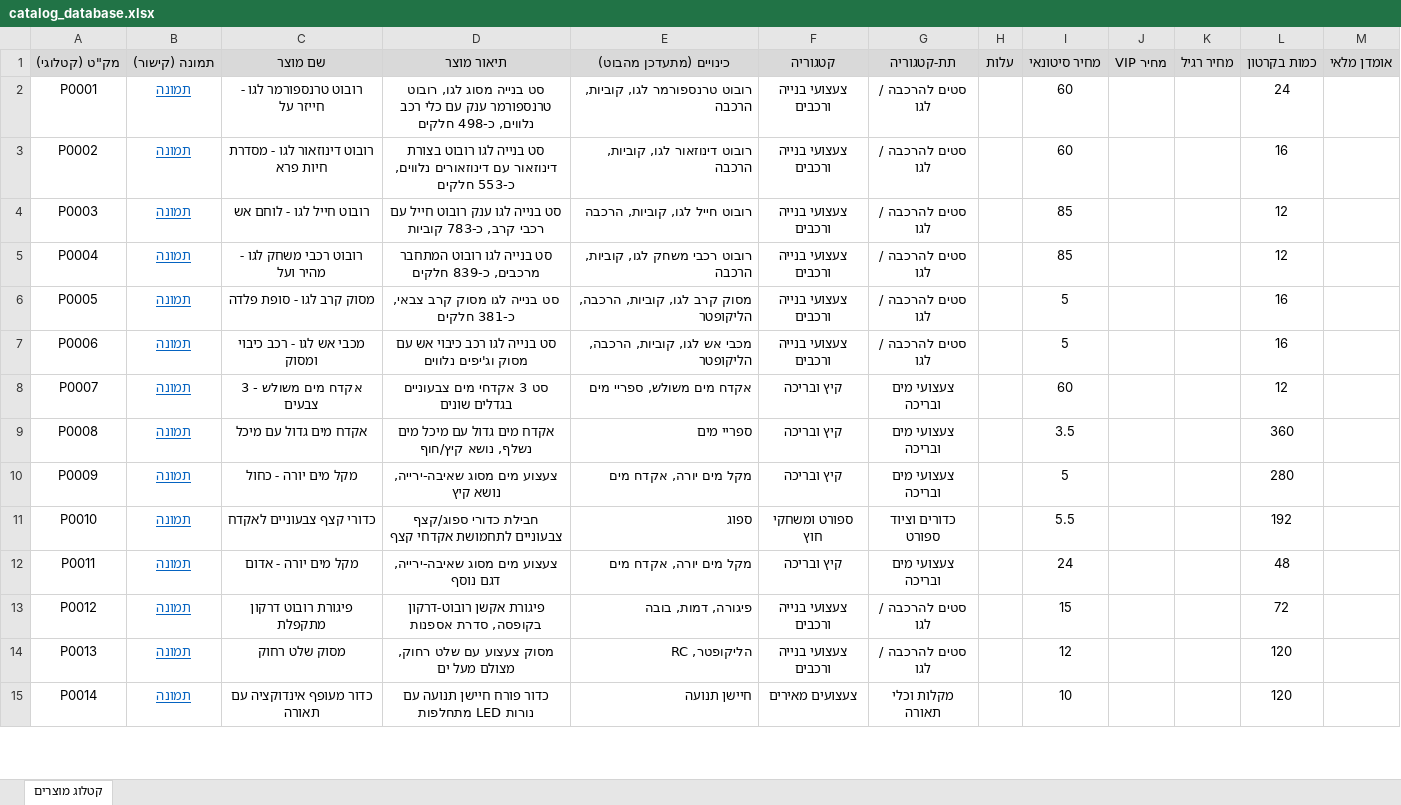
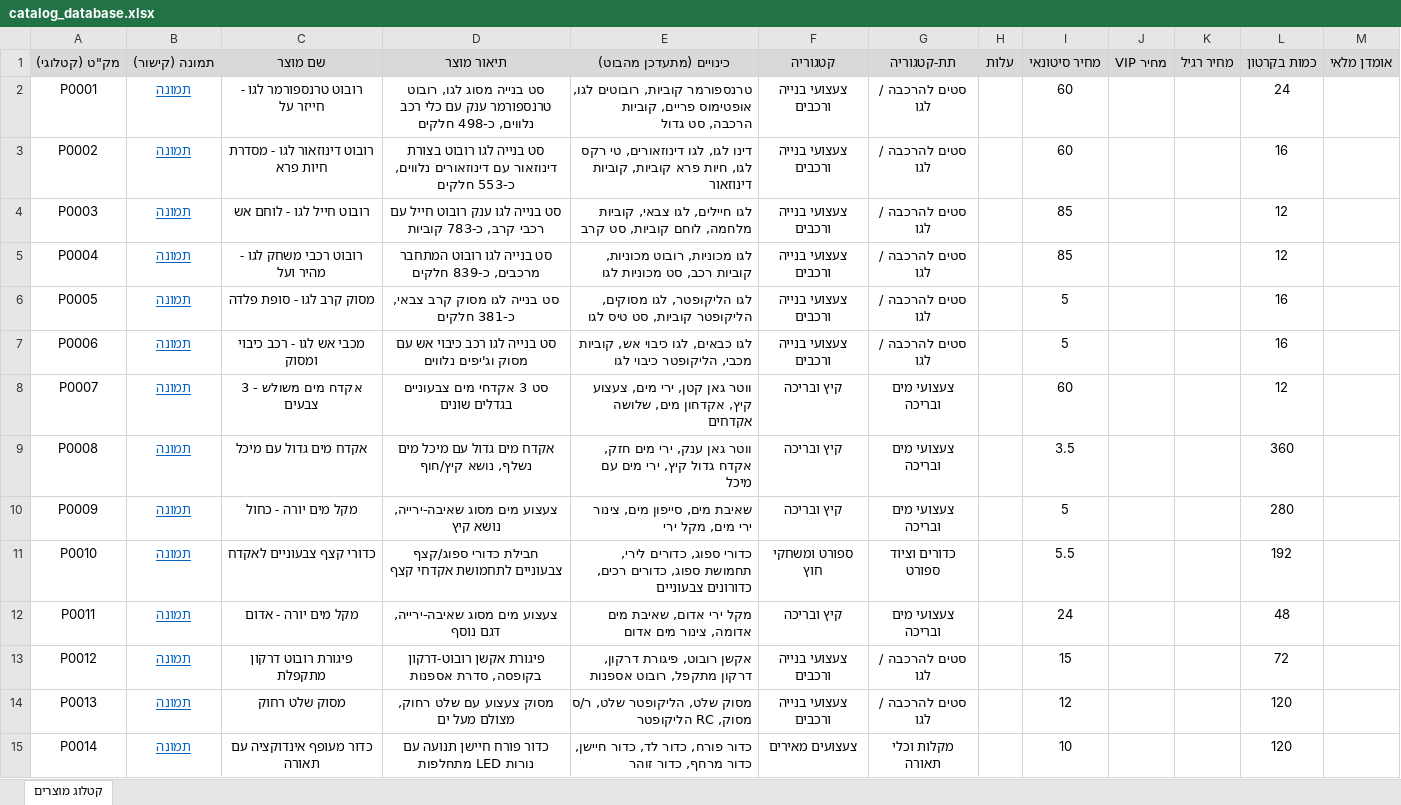
Before and after one commit to vs887s4yp7-gif/Avichay_bot, an Excel workbook: catalog_database.xlsx, sheet קטלוג מוצרים, drawn as a sheet; only a part is shown; values as stored, in another font and other column widths than the file's, no borders; the diff covers the shown part only; the diff names each change by its address in the sheet, - before the commit and + after, or states it on an @@ line.

Commit message:
update catalog: vision descriptions + nicknames for all 366 products

```diff
--- a/catalog_database.xlsx (sheet קטלוג מוצרים)
+++ b/catalog_database.xlsx (sheet קטלוג מוצרים)
-E2 (כינויים (מתעדכן מהבוט)): רובוט טרנספורמר לגו, קוביות, הרכבה
+E2 (כינויים (מתעדכן מהבוט)): טרנספורמר קוביות, רובוטים לגו, אופטימוס פריים, קוביות הרכבה, סט גדול
-E3 (כינויים (מתעדכן מהבוט)): רובוט דינוזאור לגו, קוביות, הרכבה
+E3 (כינויים (מתעדכן מהבוט)): דינו לגו, לגו דינוזאורים, טי רקס לגו, חיות פרא קוביות, קוביות דינוזאור
-E4 (כינויים (מתעדכן מהבוט)): רובוט חייל לגו, קוביות, הרכבה
+E4 (כינויים (מתעדכן מהבוט)): לגו חיילים, לגו צבאי, קוביות מלחמה, לוחם קוביות, סט קרב
-E5 (כינויים (מתעדכן מהבוט)): רובוט רכבי משחק לגו, קוביות, הרכבה
+E5 (כינויים (מתעדכן מהבוט)): לגו מכוניות, רובוט מכוניות, קוביות רכב, סט מכוניות לגו
-E6 (כינויים (מתעדכן מהבוט)): מסוק קרב לגו, קוביות, הרכבה, הליקופטר
+E6 (כינויים (מתעדכן מהבוט)): לגו הליקופטר, לגו מסוקים, הליקופטר קוביות, סט טיס לגו
-E7 (כינויים (מתעדכן מהבוט)): מכבי אש לגו, קוביות, הרכבה, הליקופטר
+E7 (כינויים (מתעדכן מהבוט)): לגו כבאים, לגו כיבוי אש, קוביות מכבי, הליקופטר כיבוי לגו
-E8 (כינויים (מתעדכן מהבוט)): אקדח מים משולש, ספריי מים
+E8 (כינויים (מתעדכן מהבוט)): ווטר גאן קטן, ירי מים, צעצוע קיץ, אקדחון מים, שלושה אקדחים
-E9 (כינויים (מתעדכן מהבוט)): ספריי מים
+E9 (כינויים (מתעדכן מהבוט)): ווטר גאן ענק, ירי מים חזק, אקדח גדול קיץ, ירי מים עם מיכל
-E10 (כינויים (מתעדכן מהבוט)): מקל מים יורה, אקדח מים
+E10 (כינויים (מתעדכן מהבוט)): שאיבת מים, סייפון מים, צינור ירי מים, מקל ירי
-E11 (כינויים (מתעדכן מהבוט)): ספוג
+E11 (כינויים (מתעדכן מהבוט)): כדורי ספוג, כדורים לירי, תחמושת ספוג, כדורים רכים, כדורונים צבעוניים
-E12 (כינויים (מתעדכן מהבוט)): מקל מים יורה, אקדח מים
+E12 (כינויים (מתעדכן מהבוט)): מקל ירי אדום, שאיבת מים אדומה, צינור מים אדום
-E13 (כינויים (מתעדכן מהבוט)): פיגורה, דמות, בובה
+E13 (כינויים (מתעדכן מהבוט)): אקשן רובוט, פיגורת דרקון, דרקון מתקפל, רובוט אספנות
-E14 (כינויים (מתעדכן מהבוט)): הליקופטר, RC
+E14 (כינויים (מתעדכן מהבוט)): מסוק שלט, הליקופטר שלט, ר/ס מסוק, RC הליקופטר
-E15 (כינויים (מתעדכן מהבוט)): חיישן תנועה
+E15 (כינויים (מתעדכן מהבוט)): כדור פורח, כדור לד, כדור חיישן, כדור מרחף, כדור זוהר
```
Also changed, not shown: 352 edited cells elsewhere in this sheet, 1 other file.
